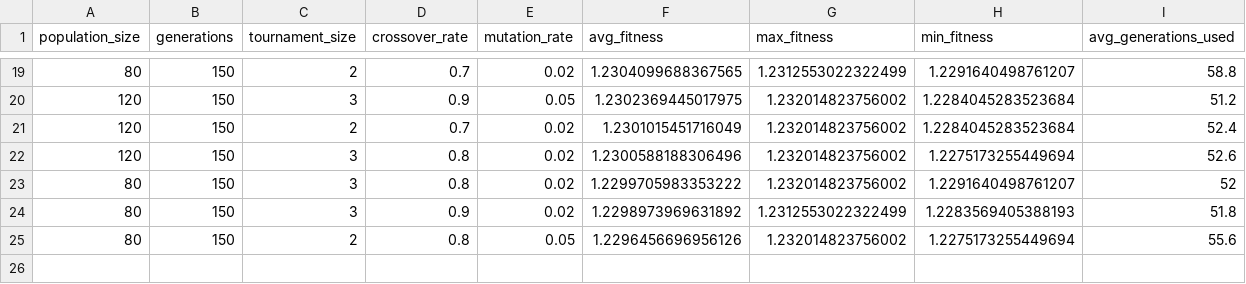
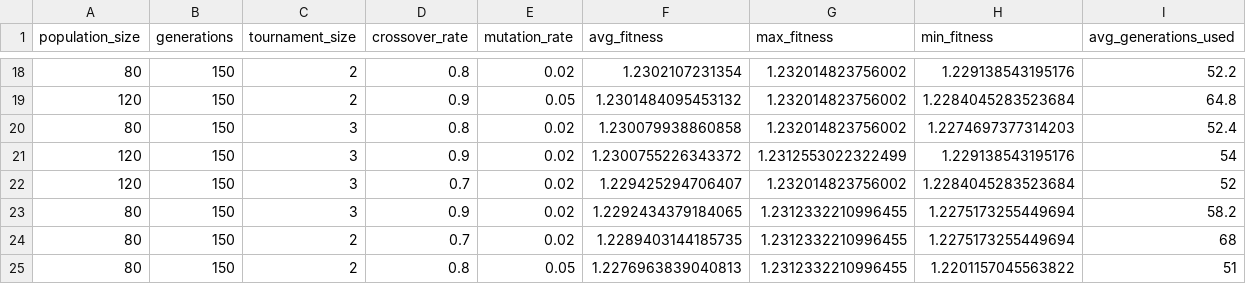
Before and after one commit to LucasCttr/pf-or-scheduler, a CSV file: tuning/grid_search_results.csv, drawn as a sheet; only a part is shown, gaps mark what is left out; the diff covers the shown part only.

```diff
--- a/tuning/grid_search_results.csv
+++ b/tuning/grid_search_results.csv
@@ -19,7 +18,8 @@ population_size,generations,tournament_size,crossover_rate,mutation_rate,avg_fit
-80,150,2,0.7,0.02,1.2304099688367565,1.2312553022322499,1.2291640498761207,58.8
-120,150,3,0.9,0.05,1.2302369445017975,1.232014823756002,1.2284045283523684,51.2
-120,150,2,0.7,0.02,1.2301015451716049,1.232014823756002,1.2284045283523684,52.4
-120,150,3,0.8,0.02,1.2300588188306496,1.232014823756002,1.2275173255449694,52.6
-80,150,3,0.8,0.02,1.2299705983353222,1.232014823756002,1.2291640498761207,52
-80,150,3,0.9,0.02,1.2298973969631892,1.2312553022322499,1.2283569405388193,51.8
-80,150,2,0.8,0.05,1.2296456696956126,1.232014823756002,1.2275173255449694,55.6
+80,150,2,0.8,0.02,1.2302107231354,1.232014823756002,1.229138543195176,52.2
+120,150,2,0.9,0.05,1.2301484095453132,1.232014823756002,1.2284045283523684,64.8
+80,150,3,0.8,0.02,1.230079938860858,1.232014823756002,1.2274697377314203,52.4
+120,150,3,0.9,0.02,1.2300755226343372,1.2312553022322499,1.229138543195176,54
+120,150,3,0.7,0.02,1.229425294706407,1.232014823756002,1.2284045283523684,52
+80,150,3,0.9,0.02,1.2292434379184065,1.2312332210996455,1.2275173255449694,58.2
+80,150,2,0.7,0.02,1.2289403144185735,1.2312332210996455,1.2275173255449694,68
+80,150,2,0.8,0.05,1.2276963839040813,1.2312332210996455,1.2201157045563822,51
```
Also changed, not shown: 3 added rows, 4 removed rows and 52 edited cells elsewhere in this file, 3 other files.
